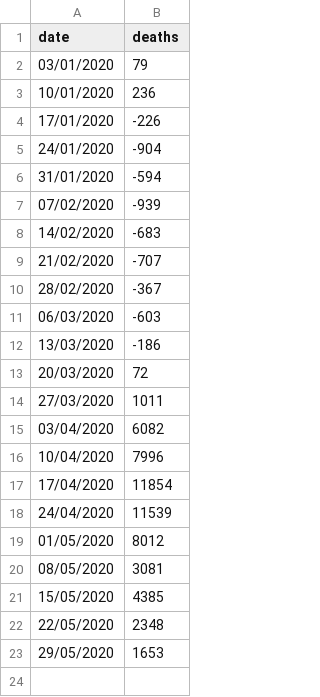
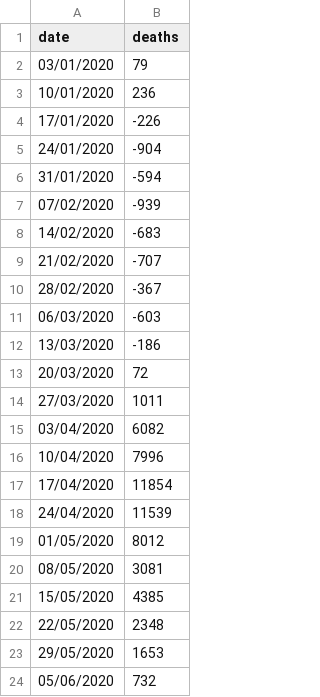
Before and after one commit to russss/covidtracker, a CSV file: excess_deaths.csv, drawn as a sheet; the diff names each change by its address in the sheet, - before the commit and + after, or states it on an @@ line.

Commit message:
Update excess deaths

```diff
--- a/excess_deaths.csv
+++ b/excess_deaths.csv
+row 24: 05/06/2020 | 732
```
